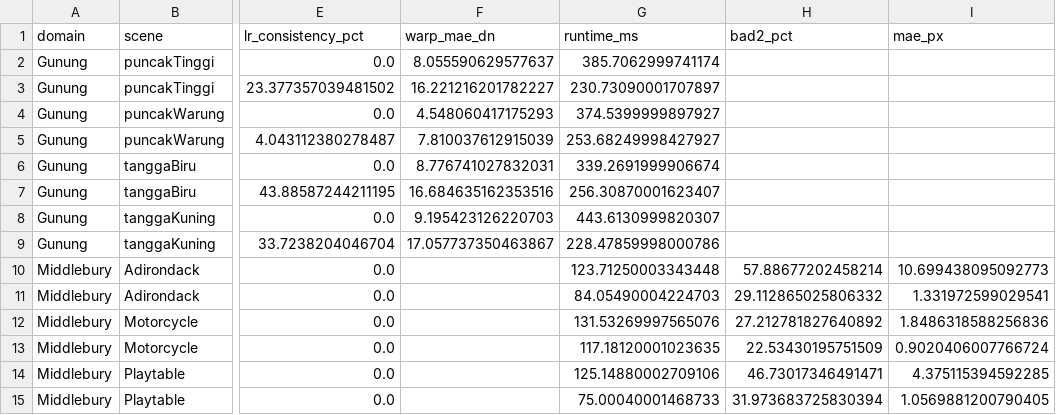
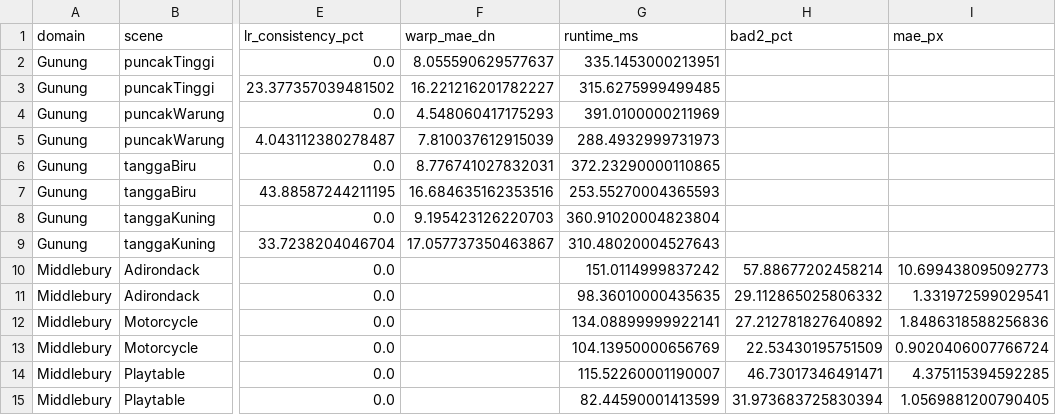
Before and after one commit to KindlyGentleman/SGBM-stereo-field, a CSV file: results/summary.csv, drawn as a sheet; only a part is shown, gaps mark what is left out; the diff names each change by its address in the sheet, - before the commit and + after, or states it on an @@ line.

Commit message:
Implement V5 stereo pipeline: RealSense depth registration, filter benchmark suite, cross-dataset validation, Figures 1-6, and narrative README

```diff
--- a/results/summary.csv
+++ b/results/summary.csv
-G2 (runtime_ms): 385.7062999741174
+G2 (runtime_ms): 335.1453000213951
-G3 (runtime_ms): 230.73090001707897
+G3 (runtime_ms): 315.6275999499485
-G4 (runtime_ms): 374.5399999897927
+G4 (runtime_ms): 391.0100000211969
-G5 (runtime_ms): 253.68249998427927
+G5 (runtime_ms): 288.4932999731973
-G6 (runtime_ms): 339.2691999906674
+G6 (runtime_ms): 372.23290000110865
-G7 (runtime_ms): 256.30870001623407
+G7 (runtime_ms): 253.55270004365593
-G8 (runtime_ms): 443.6130999820307
+G8 (runtime_ms): 360.91020004823804
-G9 (runtime_ms): 228.47859998000786
+G9 (runtime_ms): 310.48020004527643
-G10 (runtime_ms): 123.71250003343448
+G10 (runtime_ms): 151.0114999837242
-G11 (runtime_ms): 84.05490004224703
+G11 (runtime_ms): 98.36010000435635
-G12 (runtime_ms): 131.53269997565076
+G12 (runtime_ms): 134.08899999922141
-G13 (runtime_ms): 117.18120001023635
+G13 (runtime_ms): 104.13950000656769
-G14 (runtime_ms): 125.14880002709106
+G14 (runtime_ms): 115.52260001190007
-G15 (runtime_ms): 75.00040001468733
+G15 (runtime_ms): 82.44590001413599
```
Also changed, not shown: 29 other files.
